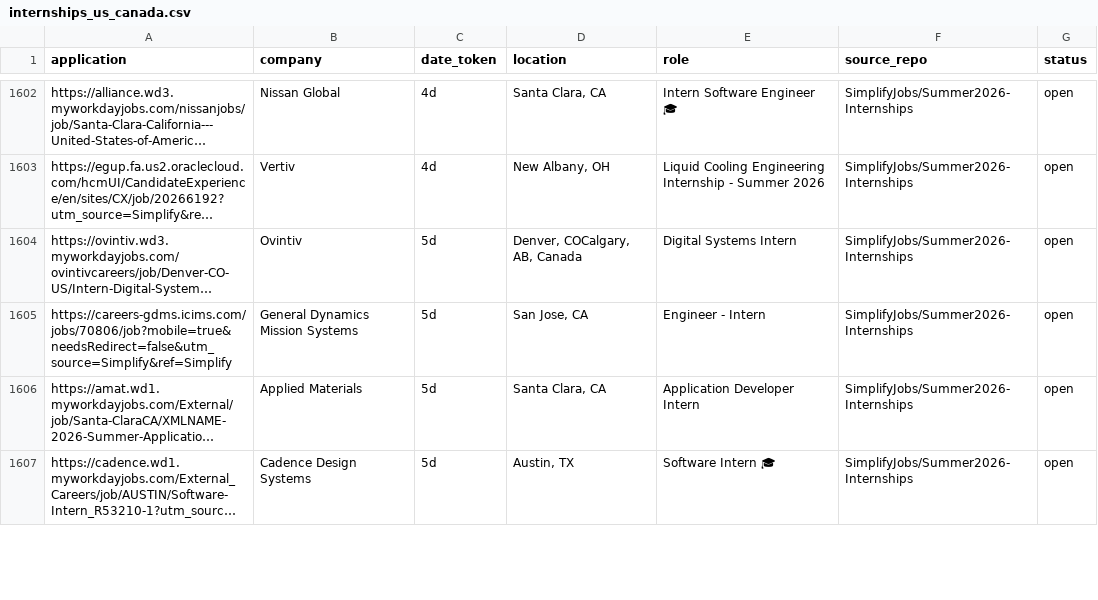
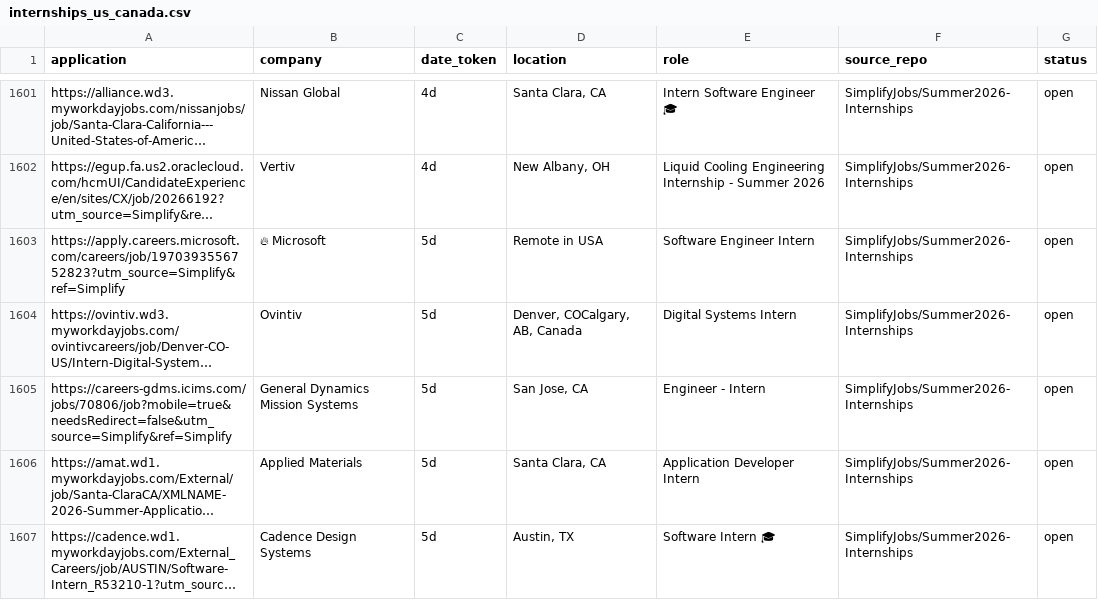
Before and after one commit to vats98754/job-fetcher, a CSV file: internships_us_canada.csv, drawn as a sheet; only a part is shown, gaps mark what is left out; long unchanged cells end in …; the diff covers the shown part only; the diff names each change by its address in the sheet, - before the commit and + after, or states it on an @@ line.

```diff
--- a/internships_us_canada.csv
+++ b/internships_us_canada.csv
+row 1603: https://apply.careers.microsoft.com/careers/job/1970393556752823?utm_source=Simplify&ref=Simplify | 🔥 Microsoft | 5d | Remote in USA | Software Engineer Intern | SimplifyJobs/Summer2026-Internships | open
```
Also changed, not shown: 8 added rows and 12 removed rows elsewhere in this file.
